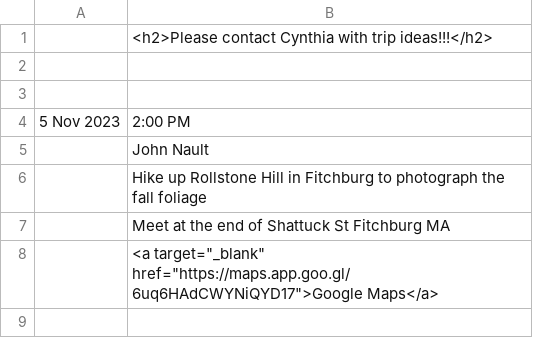
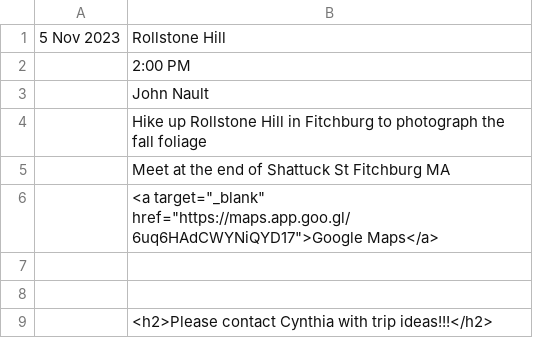
Before and after one commit to RayWallacePhotos/necc, a CSV file: PhotoTripsList.csv, drawn as a sheet.

```diff
--- a/PhotoTripsList.csv
+++ b/PhotoTripsList.csv
@@ -1,5 +1,3 @@
-,"<h2>Please contact Cynthia with trip ideas!!!</h2>"
-,,
-
-5 Nov 2023, 2:00 PM
+5 Nov 2023, Rollstone Hill
+, 2:00 PM
 , John Nault
@@ -8 +6,4 @@
 ,<a  target="_blank" href="https://maps.app.goo.gl/6uq6HAdCWYNiQYD17">Google Maps</a>
+,,
+
+,"<h2>Please contact Cynthia with trip ideas!!!</h2>"
```
Also changed, not shown: MeetingsList.csv, 2 other files.
